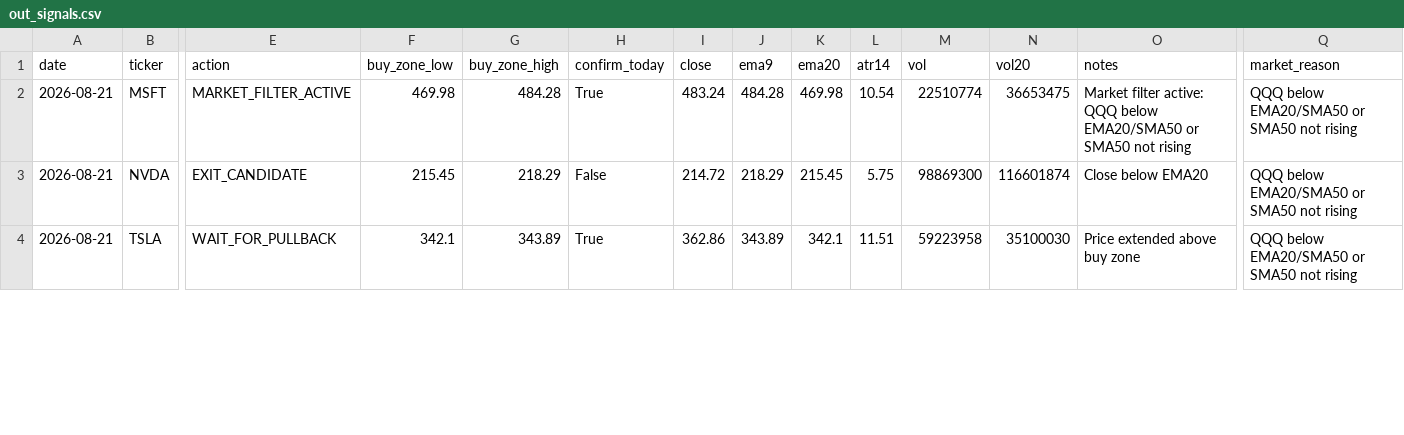
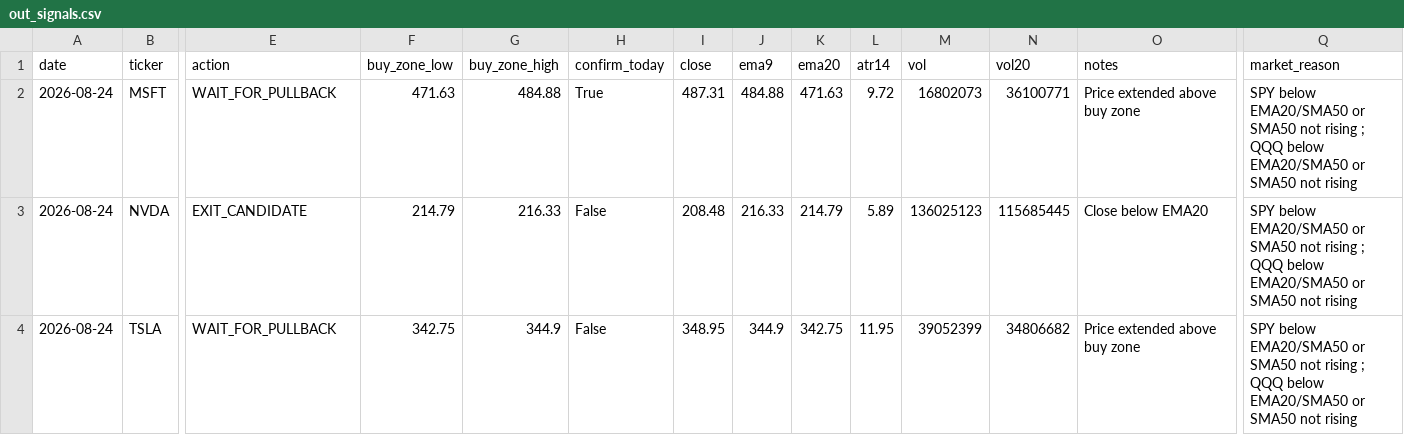
Before and after one commit to Ayodukale/S_B, a CSV file: data/out_signals.csv, drawn as a sheet; only a part is shown, gaps mark what is left out; the diff covers the shown part only; the diff names each change by its address in the sheet, - before the commit and + after, or states it on an @@ line.

```diff
--- a/data/out_signals.csv
+++ b/data/out_signals.csv
-A2:A4 (date): 2026-08-21
+A2:A4 (date): 2026-08-24
-E2 (action): MARKET_FILTER_ACTIVE
+E2 (action): WAIT_FOR_PULLBACK
-F2 (buy_zone_low): 469.98
+F2 (buy_zone_low): 471.63
-G2 (buy_zone_high): 484.28
+G2 (buy_zone_high): 484.88
-I2 (close): 483.24
+I2 (close): 487.31
-J2 (ema9): 484.28
+J2 (ema9): 484.88
-K2 (ema20): 469.98
+K2 (ema20): 471.63
-L2 (atr14): 10.54
+L2 (atr14): 9.72
-M2 (vol): 22510774
+M2 (vol): 16802073
-N2 (vol20): 36653475
+N2 (vol20): 36100771
-O2 (notes): Market filter active: QQQ below EMA20/SMA50 or SMA50 not rising
+O2 (notes): Price extended above buy zone
-Q2:Q4 (market_reason): QQQ below…
+Q2:Q4 (market_reason): SPY below EMA20/SMA50 or SMA50 not rising ; QQQ below…
-F3 (buy_zone_low): 215.45
+F3 (buy_zone_low): 214.79
-G3 (buy_zone_high): 218.29
+G3 (buy_zone_high): 216.33
-I3 (close): 214.72
+I3 (close): 208.48
-J3 (ema9): 218.29
+J3 (ema9): 216.33
-K3 (ema20): 215.45
+K3 (ema20): 214.79
-L3 (atr14): 5.75
+L3 (atr14): 5.89
-M3 (vol): 98869300
+M3 (vol): 136025123
-N3 (vol20): 116601874
+N3 (vol20): 115685445
-F4 (buy_zone_low): 342.1
+F4 (buy_zone_low): 342.75
-G4 (buy_zone_high): 343.89
+G4 (buy_zone_high): 344.9
-H4 (confirm_today): True
+H4 (confirm_today): False
-I4 (close): 362.86
+I4 (close): 348.95
-J4 (ema9): 343.89
+J4 (ema9): 344.9
-K4 (ema20): 342.1
+K4 (ema20): 342.75
-L4 (atr14): 11.51
+L4 (atr14): 11.95
-M4 (vol): 59223958
+M4 (vol): 39052399
-N4 (vol20): 35100030
+N4 (vol20): 34806682
```
Also changed, not shown: 24 edited cells elsewhere in this file, 3 other files.
